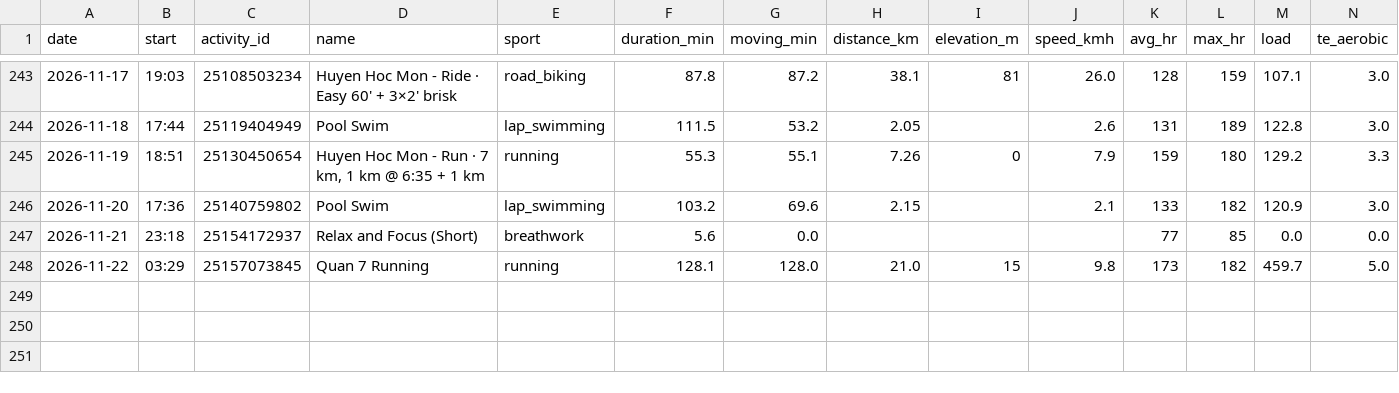
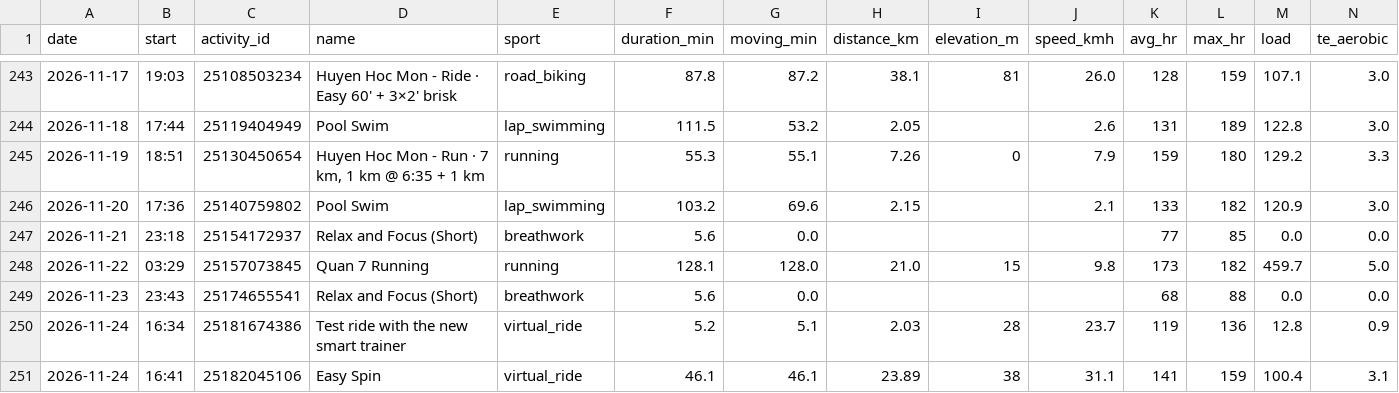
Before and after one commit to anaverage-enri/training-data, a CSV file: tables/activities-2026.csv, drawn as a sheet; only a part is shown, gaps mark what is left out; rows hold the shown columns only; the diff names each change by its address in the sheet, - before the commit and + after, or states it on an @@ line.

```diff
--- a/tables/activities-2026.csv
+++ b/tables/activities-2026.csv
+row 249: 2026-11-23 | 23:43 | 25174655541 | Relax and Focus (Short) | breathwork | 5.6 | 0.0 |  |  |  | 68 | 88 | 0.0 | 0.0
+row 250: 2026-11-24 | 16:34 | 25181674386 | Test ride with the new smart trainer | virtual_ride | 5.2 | 5.1 | 2.03 | 28 | 23.7 | 119 | 136 | 12.8 | 0.9
+row 251: 2026-11-24 | 16:41 | 25182045106 | Easy Spin | virtual_ride | 46.1 | 46.1 | 23.89 | 38 | 31.1 | 141 | 159 | 100.4 | 3.1
```
Also changed, not shown: tables/daily-2026.csv, 10 other files.
